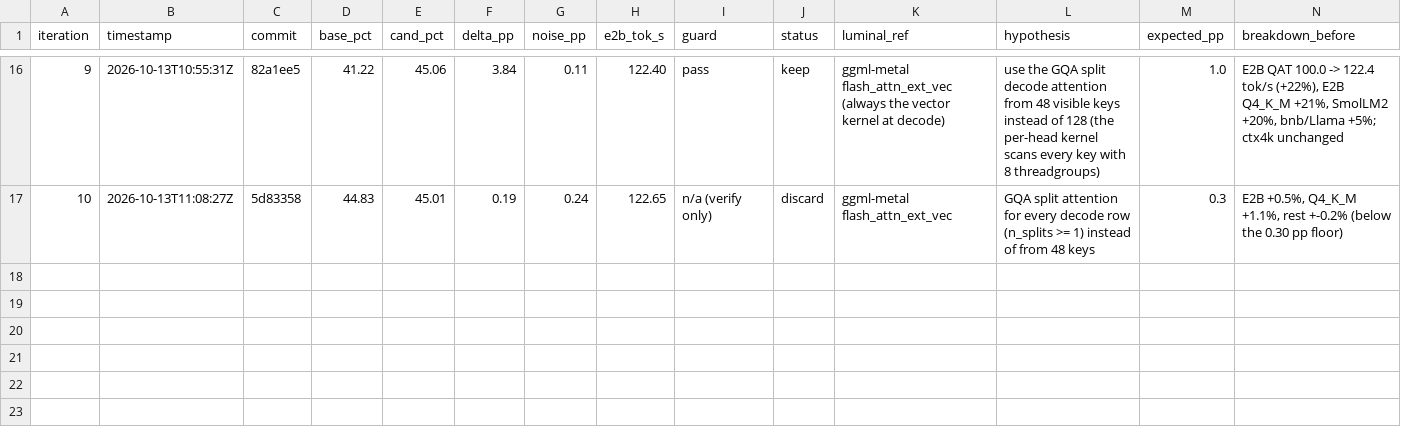
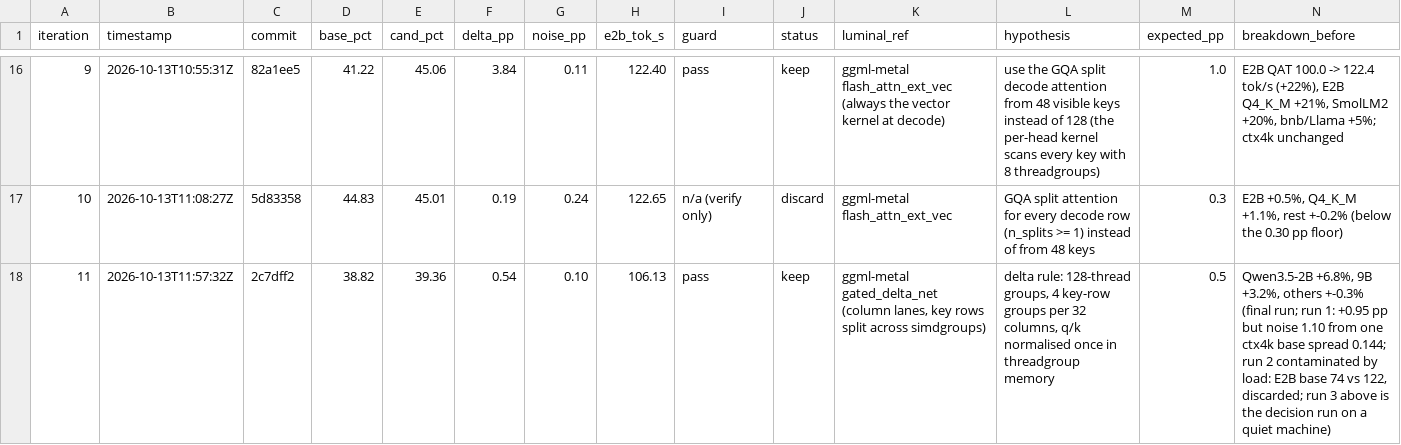
Before and after one commit to MisterTK/gibbs, a TSV file: autoresearch/roofline-loop.tsv, drawn as a sheet; only a part is shown, gaps mark what is left out; rows hold the shown columns only; the diff names each change by its address in the sheet, - before the commit and + after, or states it on an @@ line.

Commit message:
loop: iteration 11 keep (delta rule), promote base; notes

```diff
--- a/autoresearch/roofline-loop.tsv
+++ b/autoresearch/roofline-loop.tsv
+row 18: 11 | 2026-10-13T11:57:32Z | 2c7dff2 | 38.82 | 39.36 | 0.54 | 0.10 | 106.13 | pass | keep | ggml-metal gated_delta_net (column lanes, key rows split across simdgroups) | delta rule: 128-thread groups, 4 key-row groups per 32 columns, q/k normalised once in threadgroup memory | 0.5 | Qwen3.5-2B +6.8%, 9B +3.2%, others +-0.3% (final run; run 1: +0.95 pp but noise 1.10 from one ctx4k base spread 0.144; run 2 contaminated by load: E2B base 74 vs 122, discarded; run 3 above is the decision run on a quiet machine)
```
Also changed, not shown: 1 other file.
